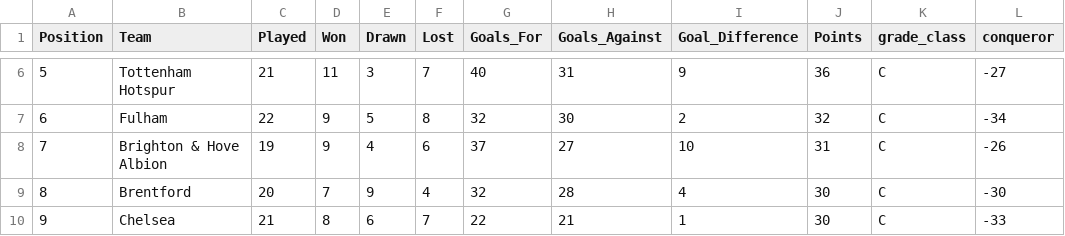
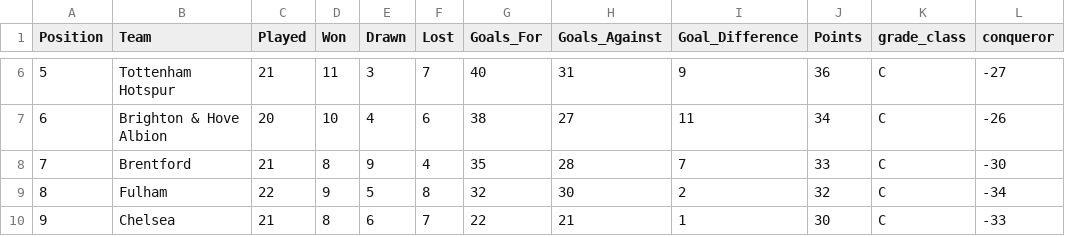
Before and after one commit to George-Michael-Dagogo/Premier_League_Stats, a CSV file: csv_dir/league_table.csv, drawn as a sheet; only a part is shown, gaps mark what is left out; the diff covers the shown part only.

```diff
--- a/csv_dir/league_table.csv
+++ b/csv_dir/league_table.csv
@@ -6,5 +6,5 @@ Position,Team,Played,Won,Drawn,Lost,Goals_For,Goals_Against,Goal_Difference,Poin
 5,Tottenham Hotspur,21,11,3,7,40,31,9,36,C,-27
-6,Fulham,22,9,5,8,32,30,2,32,C,-34
-7,Brighton & Hove Albion,19,9,4,6,37,27,10,31,C,-26
-8,Brentford,20,7,9,4,32,28,4,30,C,-30
+6,Brighton & Hove Albion,20,10,4,6,38,27,11,34,C,-26
+7,Brentford,21,8,9,4,35,28,7,33,C,-30
+8,Fulham,22,9,5,8,32,30,2,32,C,-34
 9,Chelsea,21,8,6,7,22,21,1,30,C,-33
```
Also changed, not shown: 106 edited cells elsewhere in this file, csv_dir/all_time_table.csv, csv_dir/assists.csv, 2 other files.
